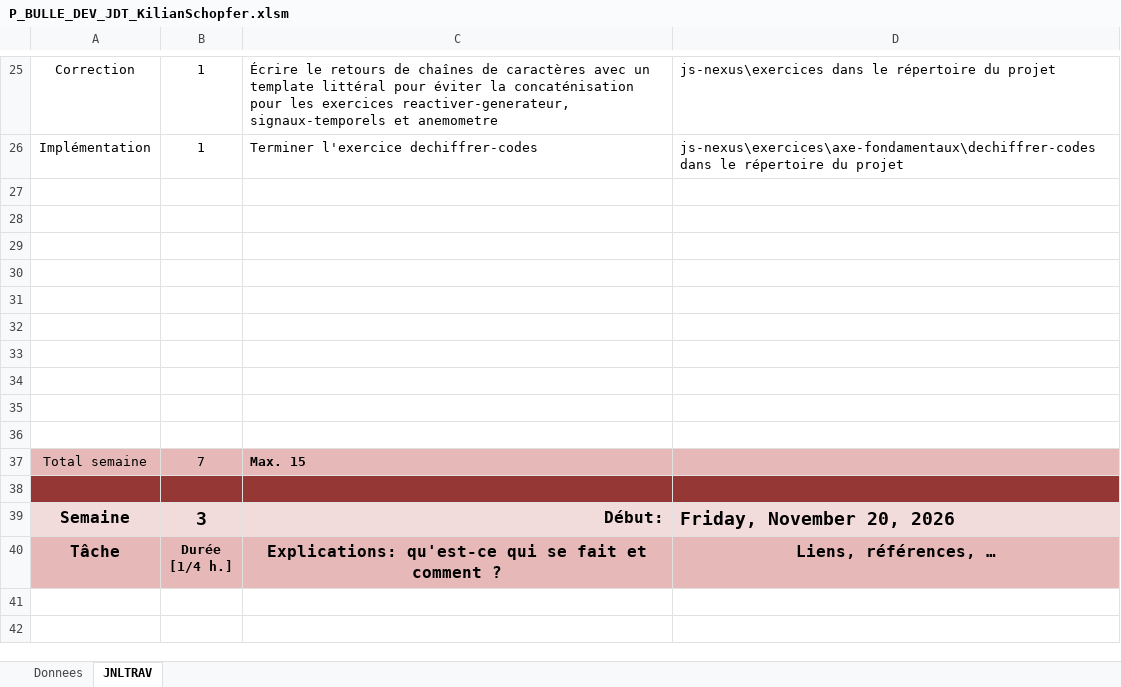
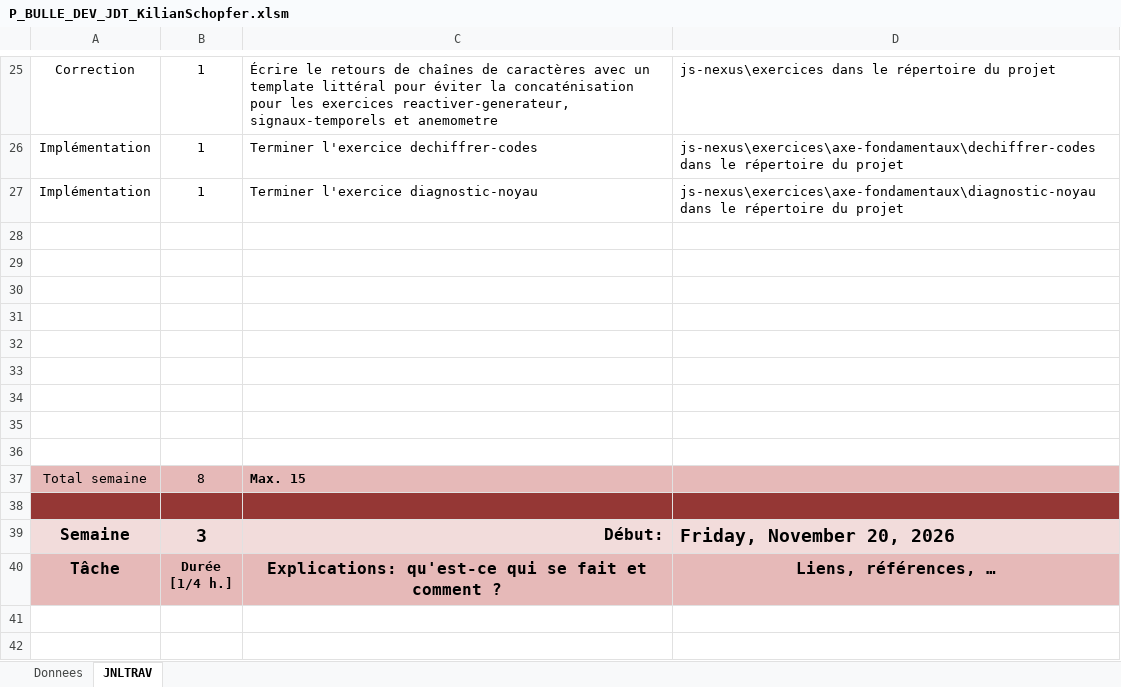
Before and after one commit to kikshubpro/P_BULLE_DEV_KilianSchopfer, an Excel workbook: Documents/P_BULLE_DEV_JDT_KilianSchopfer.xlsm, sheet JNLTRAV, drawn as a sheet; only a part is shown, gaps mark what is left out; values as stored, in another font and other column widths than the file's, no borders; charts and pictures not drawn; removed rows and columns are numbered as before the commit, all else as after; the diff names each change by its address in the sheet, - before the commit and + after, or states it on an @@ line.

Commit message:
feat(diagnostic-noyau) : terminer l'exercice [20] [DONE]

```diff
--- a/Documents/P_BULLE_DEV_JDT_KilianSchopfer.xlsm (sheet JNLTRAV)
+++ b/Documents/P_BULLE_DEV_JDT_KilianSchopfer.xlsm (sheet JNLTRAV)
+row 27: Implémentation | 1 | Terminer l'exercice diagnostic-noyau | js-nexus\exercices\axe-fondamentaux\diagnostic-noyau dans le répertoire du projet
-row 36: (empty)
-B37: 7
+B37: 8
```
Also changed, not shown: 1 other file.
